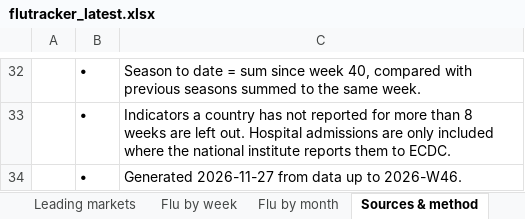
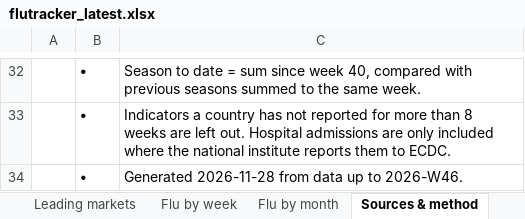
Before and after one commit to EirikWikHeltne/flutracker, an Excel workbook: docs/data/flutracker_latest.xlsx, sheet Sources & method, drawn as a sheet; only a part is shown, gaps mark what is left out; values as stored, in another font and other column widths than the file's, no borders; the diff names each change by its address in the sheet, - before the commit and + after, or states it on an @@ line.

Commit message:
Respiratory data 2026-W46

```diff
--- a/docs/data/flutracker_latest.xlsx (sheet Sources & method)
+++ b/docs/data/flutracker_latest.xlsx (sheet Sources & method)
-C34: Generated 2026-11-27 from data…
+C34: Generated 2026-11-28 from data…
```
Also changed, not shown: reports/2026-W46.xlsx, 4 other files.
